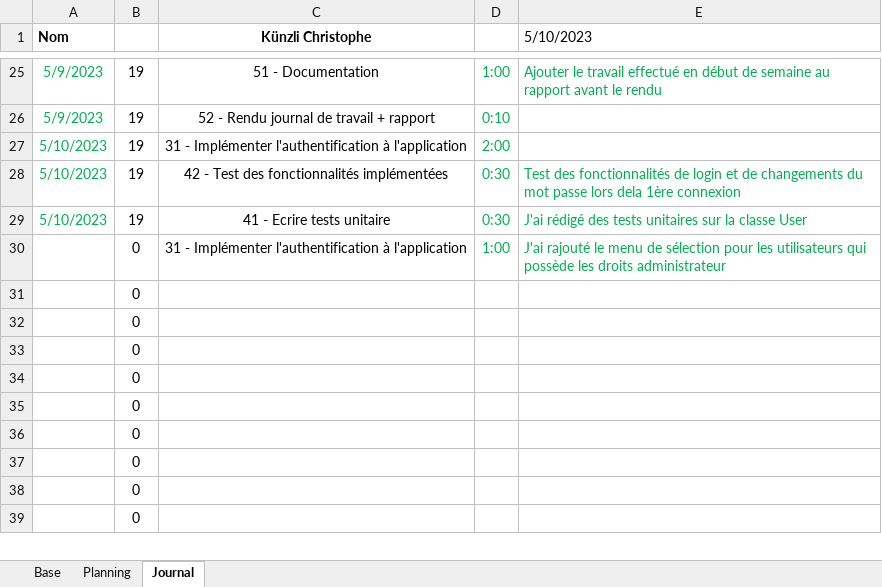
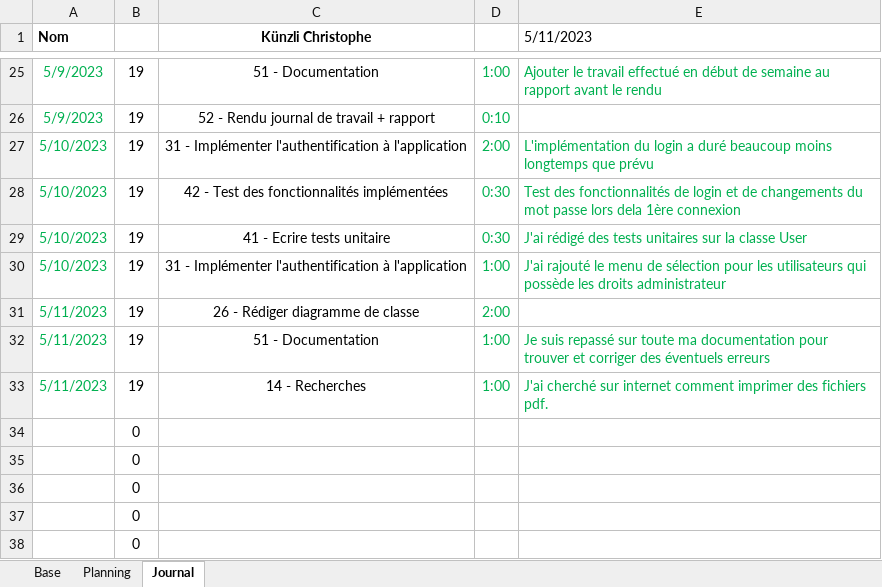
Before and after one commit to ChristopheKunzli/Gestionnaire-factures, an Excel workbook: Documentation/Planification.xlsm, sheet Journal, drawn as a sheet; only a part is shown, gaps mark what is left out; the shorter side is filled out with more unchanged rows; values as stored, in another font and other column widths than the file's, no borders; charts and pictures not drawn; removed rows and columns are numbered as before the commit, all else as after; the diff names each change by its address in the sheet, - before the commit and + after, or states it on an @@ line.

```diff
--- a/Documentation/Planification.xlsm (sheet Journal)
+++ b/Documentation/Planification.xlsm (sheet Journal)
-E1: 5/10/2023
+E1: 5/11/2023
-E27 (5/11/2023): (empty)
+E27 (5/11/2023): L'implémentation du login a duré beaucoup moins longtemps que prévu
-A30 (Nom): (empty)
+A30 (Nom): 5/10/2023
-B30: 0
+B30: 19
-row 31:  | 0
-row 32:  | 0
-row 33:  | 0
+row 31: 5/11/2023 | 19 | 26 - Rédiger diagramme de classe | 2:00
+row 32: 5/11/2023 | 19 | 51 - Documentation | 1:00 | Je suis repassé sur toute ma documentation pour trouver et corriger des éventuels erreurs
+row 33: 5/11/2023 | 19 | 14 - Recherches | 1:00 | J'ai cherché sur internet comment imprimer des fichiers pdf.
```
Also changed, not shown: sheet Planning, sheet Base.
